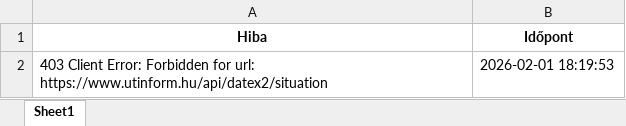
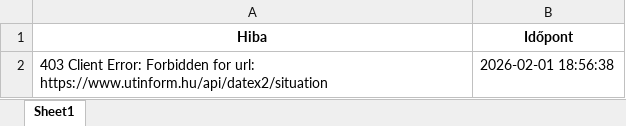
Before and after one commit to zoltanfarkasnemeth/utinform-scraper, an Excel workbook: utinformacio.xlsx, sheet Sheet1, drawn as a sheet; values as stored, in another font and other column widths than the file's, no borders; the diff names each change by its address in the sheet, - before the commit and + after, or states it on an @@ line.

```diff
--- a/utinformacio.xlsx (sheet Sheet1)
+++ b/utinformacio.xlsx (sheet Sheet1)
-B2 (Időpont): 2026-02-01 18:19:53
+B2 (Időpont): 2026-02-01 18:56:38
```
